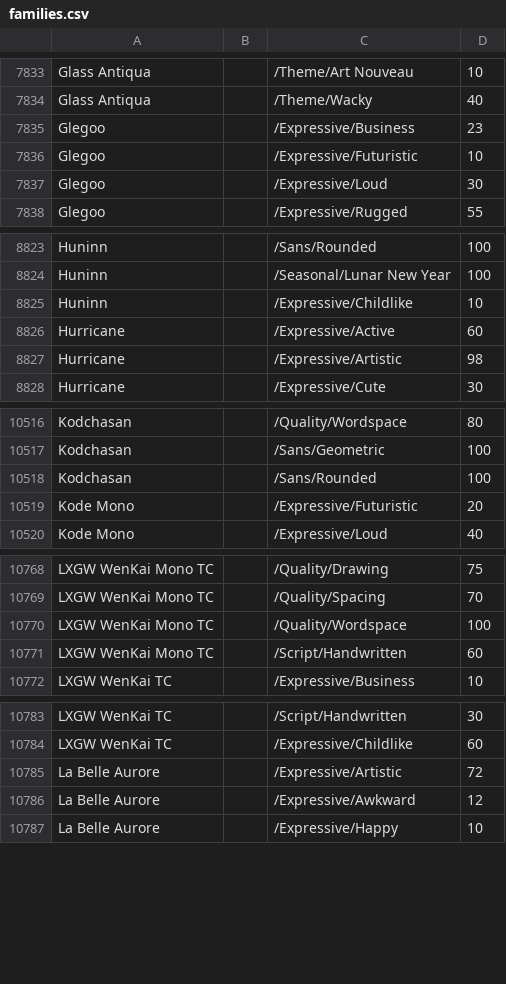
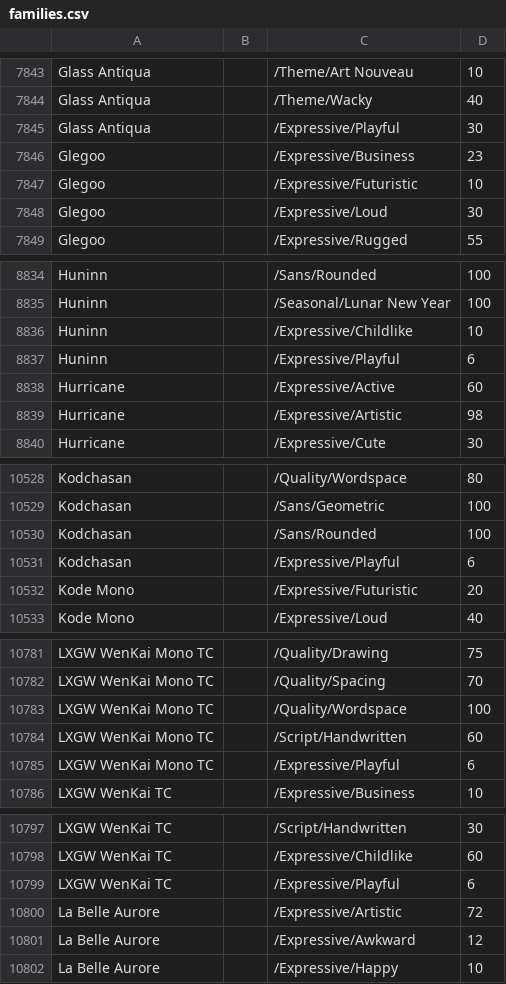
Before and after one commit to google/fonts, a CSV file: tags/all/families.csv, drawn as a sheet; only a part is shown, gaps mark what is left out; the diff covers the shown part only.

Commit message:
Update families.csv Tag Playful

```diff
--- a/tags/all/families.csv
+++ b/tags/all/families.csv
@@ -7834,2 +7844,3 @@ Glass Antiqua,,/Theme/Art Nouveau,10
 Glass Antiqua,,/Theme/Wacky,40
+Glass Antiqua,,/Expressive/Playful,30
 Glegoo,,/Expressive/Business,23
@@ -8825,2 +8836,3 @@ Huninn,,/Seasonal/Lunar New Year,100
 Huninn,,/Expressive/Childlike,10
+Huninn,,/Expressive/Playful,6
 Hurricane,,/Expressive/Active,60
@@ -10518,2 +10530,3 @@ Kodchasan,,/Sans/Geometric,100
 Kodchasan,,/Sans/Rounded,100
+Kodchasan,,/Expressive/Playful,6
 Kode Mono,,/Expressive/Futuristic,20
@@ -10771,2 +10784,3 @@ LXGW WenKai Mono TC,,/Quality/Wordspace,100
 LXGW WenKai Mono TC,,/Script/Handwritten,60
+LXGW WenKai Mono TC,,/Expressive/Playful,6
 LXGW WenKai TC,,/Expressive/Business,10
@@ -10784,2 +10798,3 @@ LXGW WenKai TC,,/Script/Handwritten,30
 LXGW WenKai TC,,/Expressive/Childlike,60
+LXGW WenKai TC,,/Expressive/Playful,6
 La Belle Aurore,,/Expressive/Artistic,72
```
Also changed, not shown: 23 added rows and 38 edited cells elsewhere in this file.
